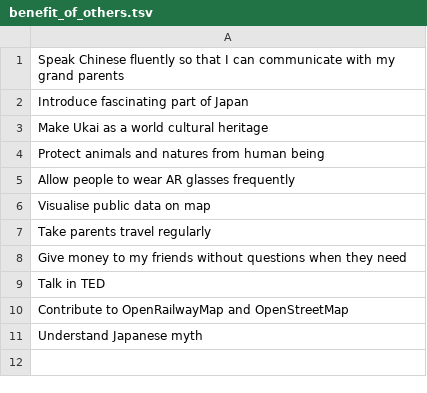
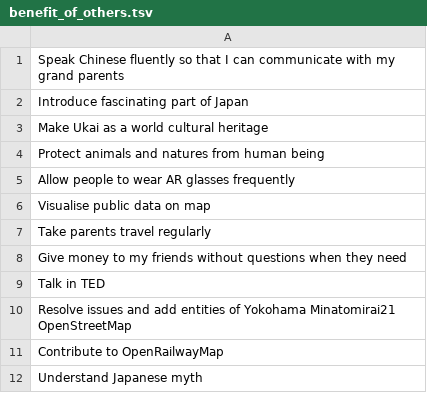
Before and after one commit to k0a8t1o6/bucket_list, a TSV file: bucket_list/give/benefit_of_others.tsv, drawn as a sheet.

Commit message:
Update OpenStreetMap related items
The first contribution to the OpenStreetMap has being completed
immediately after this list creation.
Now I have more detailed objective on my contribution.

```diff
--- a/bucket_list/give/benefit_of_others.tsv
+++ b/bucket_list/give/benefit_of_others.tsv
@@ -9,3 +9,4 @@ Give money to my friends without questions when they need
 Talk in TED
-Contribute to OpenRailwayMap and OpenStreetMap
+Resolve issues and add entities of Yokohama Minatomirai21 OpenStreetMap
+Contribute to OpenRailwayMap
 Understand Japanese myth
```
